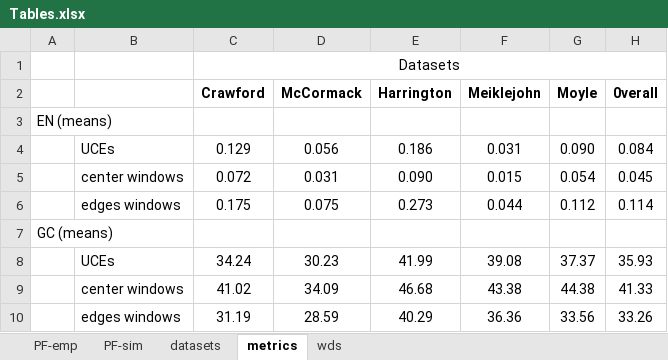
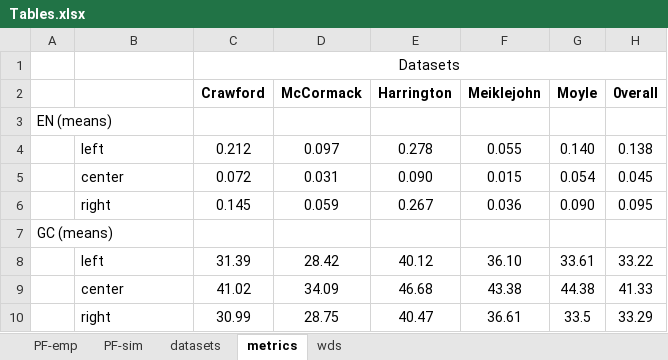
Before and after one commit to Tagliacollo/PartitionUCE, an Excel workbook: figures/tables/Tables.xlsx, sheet metrics, drawn as a sheet; values as stored, in another font and other column widths than the file's, no borders; removed rows and columns are numbered as before the commit, all else as after; the diff names each change by its address in the sheet, - before the commit and + after, or states it on an @@ line.

```diff
--- a/figures/tables/Tables.xlsx (sheet metrics)
+++ b/figures/tables/Tables.xlsx (sheet metrics)
-row 4:  | UCEs | 0.129 | 0.056 | 0.186 | 0.031 | 0.090 | 0.084
+row 4:  | left | 0.212 | 0.097 | 0.278 | 0.055 | 0.140 | 0.138
-B5: center windows
+B5: center
-row 6:  | edges windows | 0.175 | 0.075 | 0.273 | 0.044 | 0.112 | 0.114
+row 6:  | right | 0.145 | 0.059 | 0.267 | 0.036 | 0.090 | 0.095
-row 8:  | UCEs | 34.24 | 30.23 | 41.99 | 39.08 | 37.37 | 35.93
+row 8:  | left | 31.39 | 28.42 | 40.12 | 36.10 | 33.61 | 33.22
-B9: center windows
+B9: center
-row 10:  | edges windows | 31.19 | 28.59 | 40.29 | 36.36 | 33.56 | 33.26
+row 10:  | right | 30.99 | 28.75 | 40.47 | 36.61 | 33.5 | 33.29
```
Also changed, not shown: sheet wds, sheet PF-emp, 1 other file.
